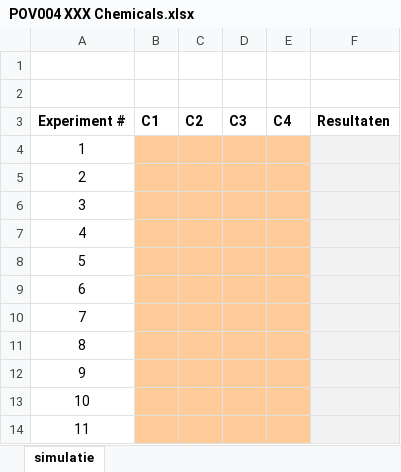
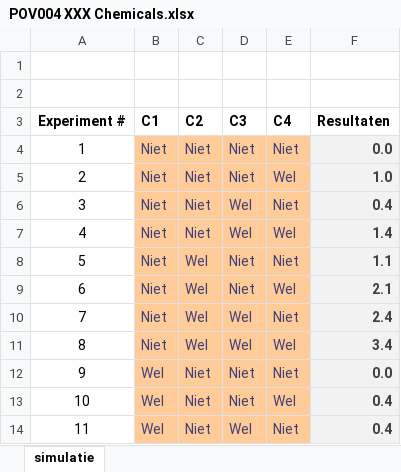
Before and after one commit to Quantum-Coder826/RDataAnalysis, an Excel workbook: GegevensAnalyse/opdr4FullFactorial/POV004 XXX Chemicals.xlsx, sheet simulatie, drawn as a sheet; only a part is shown; values as stored, in another font and other column widths than the file's, no borders; the diff covers the shown part only; the diff names each change by its address in the sheet, - before the commit and + after, or states it on an @@ line.

```diff
--- a/GegevensAnalyse/opdr4FullFactorial/POV004 XXX Chemicals.xlsx (sheet simulatie)
+++ b/GegevensAnalyse/opdr4FullFactorial/POV004 XXX Chemicals.xlsx (sheet simulatie)
-B4:B11 (C1): (empty)
+B4:B11 (C1): Niet
-C4:C7 (C2): (empty)
+C4:C7 (C2): Niet
-D4:D5 (C3): (empty)
+D4:D5 (C3): Niet
-E4 (C4): (empty)
+E4 (C4): Niet
-F4 (Resultaten): (empty)
+F4 (Resultaten): 0.0
-E5 (C4): (empty)
+E5 (C4): Wel
-F5 (Resultaten): (empty)
+F5 (Resultaten): 1.0
-D6:D7 (C3): (empty)
+D6:D7 (C3): Wel
-E6 (C4): (empty)
+E6 (C4): Niet
-F6 (Resultaten): (empty)
+F6 (Resultaten): 0.4
-E7 (C4): (empty)
+E7 (C4): Wel
-F7 (Resultaten): (empty)
+F7 (Resultaten): 1.4
-C8:C11 (C2): (empty)
+C8:C11 (C2): Wel
-D8:D9 (C3): (empty)
+D8:D9 (C3): Niet
-E8 (C4): (empty)
+E8 (C4): Niet
-F8 (Resultaten): (empty)
+F8 (Resultaten): 1.1
-E9 (C4): (empty)
+E9 (C4): Wel
-F9 (Resultaten): (empty)
+F9 (Resultaten): 2.1
-D10:D11 (C3): (empty)
+D10:D11 (C3): Wel
-E10 (C4): (empty)
+E10 (C4): Niet
-F10 (Resultaten): (empty)
+F10 (Resultaten): 2.4
-E11 (C4): (empty)
+E11 (C4): Wel
-F11 (Resultaten): (empty)
+F11 (Resultaten): 3.4
-B12:B14 (C1): (empty)
+B12:B14 (C1): Wel
-C12:C14 (C2): (empty)
+C12:C14 (C2): Niet
-D12:D13 (C3): (empty)
+D12:D13 (C3): Niet
-E12 (C4): (empty)
+E12 (C4): Niet
-F12 (Resultaten): (empty)
+F12 (Resultaten): 0.0
-E13 (C4): (empty)
+E13 (C4): Wel
-F13:F14 (Resultaten): (empty)
+F13:F14 (Resultaten): 0.4
-D14 (C3): (empty)
+D14 (C3): Wel
-E14 (C4): (empty)
+E14 (C4): Niet
```
Also changed, not shown: 28 added rows, 45 edited cells, cell formats and row numbers in column A elsewhere in this sheet, 1 other file.
